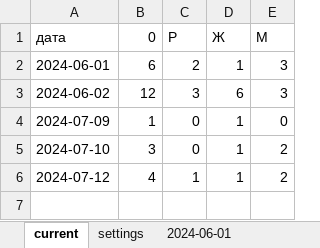
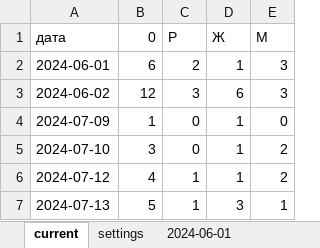
Before and after one commit to MarinaPak108/LotusApp, an Excel workbook: records/medical.xlsx, sheet current, drawn as a sheet; values as stored, in another font and other column widths than the file's, no borders; the diff names each change by its address in the sheet, - before the commit and + after, or states it on an @@ line.

```diff
--- a/records/medical.xlsx (sheet current)
+++ b/records/medical.xlsx (sheet current)
+row 7: 2024-07-13 | 5 | 1 | 3 | 1
```
Also changed, not shown: other sheet tabs, 13 other files.
